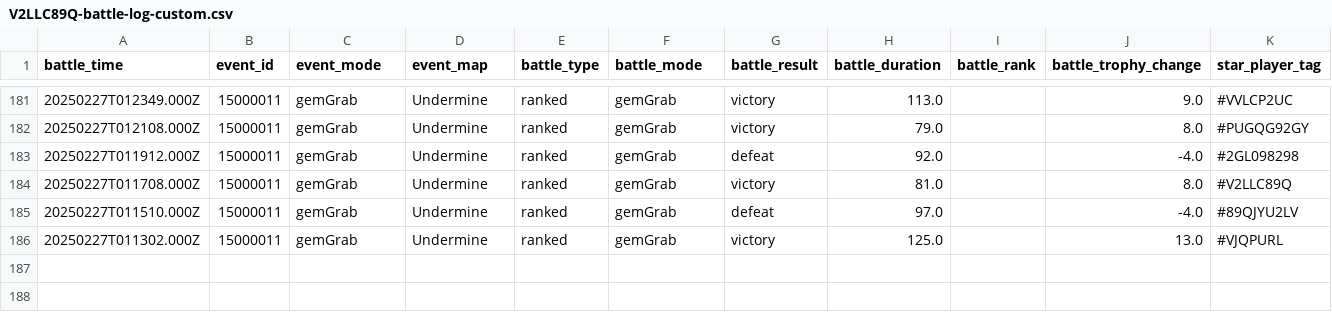
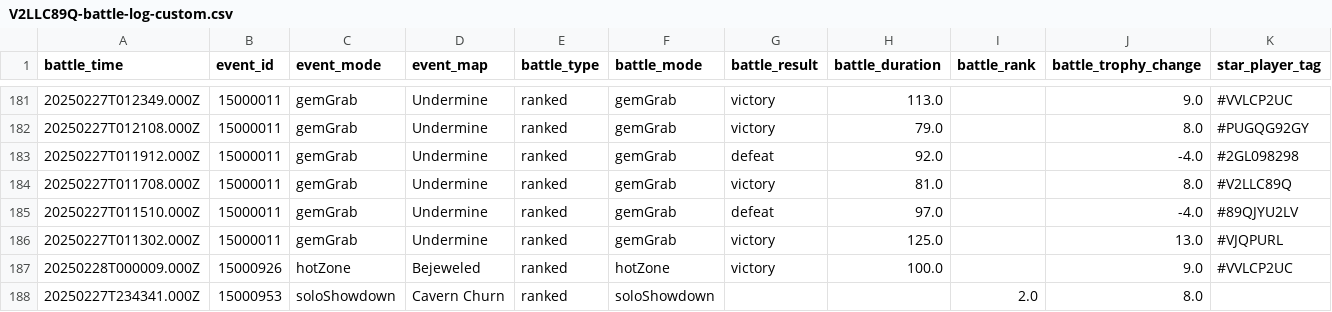
Before and after one commit to connorli18/brawl-stats, a CSV file: created-logs-per-player/V2LLC89Q-battle-log-custom.csv, drawn as a sheet; only a part is shown, gaps mark what is left out; rows hold the shown columns only; the diff names each change by its address in the sheet, - before the commit and + after, or states it on an @@ line.

```diff
--- a/created-logs-per-player/V2LLC89Q-battle-log-custom.csv
+++ b/created-logs-per-player/V2LLC89Q-battle-log-custom.csv
+row 187: 20250228T000009.000Z | 15000926 | hotZone | Bejeweled | ranked | hotZone | victory | 100.0 |  | 9.0 | #VVLCP2UC
+row 188: 20250227T234341.000Z | 15000953 | soloShowdown | Cavern Churn | ranked | soloShowdown |  |  | 2.0 | 8.0
```
Also changed, not shown: created-logs-per-player/2898CGQUU-battle-log-custom.csv, created-logs-per-player/LV9QQLR08-battle-log-custom.csv, 25 other files.
